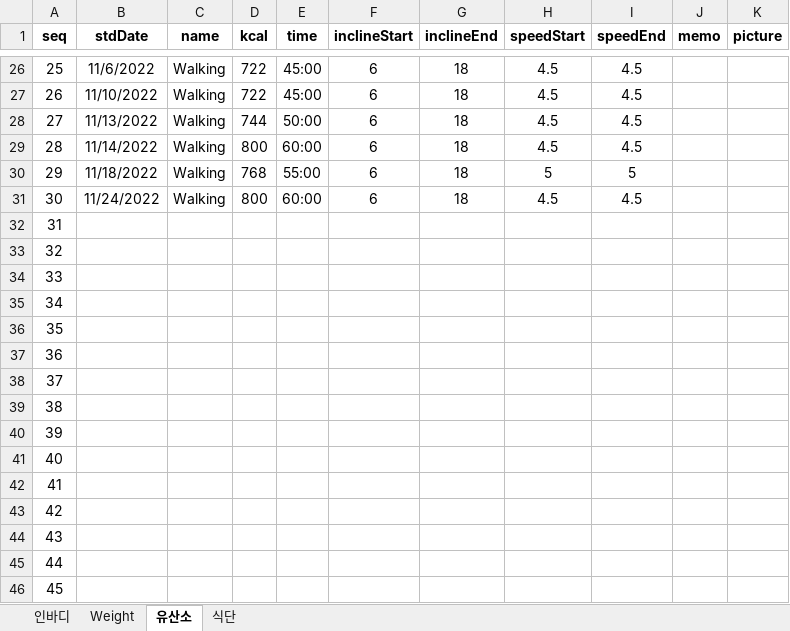
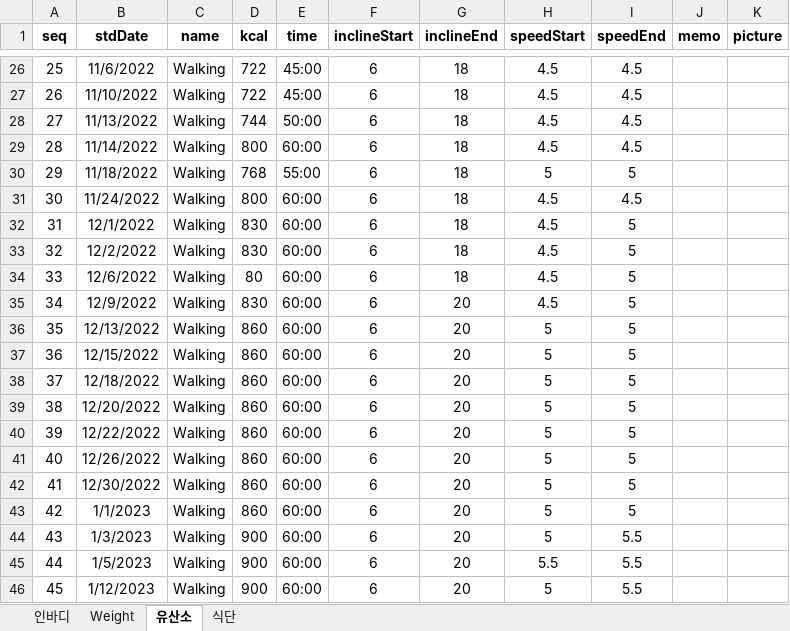
Before and after one commit to JuneHyung/Bumpy, an Excel workbook: docs/기능정의/DB/data.xlsx, sheet 유산소, drawn as a sheet; only a part is shown, gaps mark what is left out; values as stored, in another font and other column widths than the file's, no borders; the diff covers the shown part only; the diff names each change by its address in the sheet, - before the commit and + after, or states it on an @@ line.

```diff
--- a/docs/기능정의/DB/data.xlsx (sheet 유산소)
+++ b/docs/기능정의/DB/data.xlsx (sheet 유산소)
-B32 (stdDate): (empty)
+B32 (stdDate): 12/1/2022
-C32:C46 (name): (empty)
+C32:C46 (name): Walking
-D32:D33 (kcal): (empty)
+D32:D33 (kcal): 830
-E32:E46 (time): (empty)
+E32:E46 (time): 60:00
-F32:F46 (inclineStart): (empty)
+F32:F46 (inclineStart): 6
-G32:G34 (inclineEnd): (empty)
+G32:G34 (inclineEnd): 18
-H32:H35 (speedStart): (empty)
+H32:H35 (speedStart): 4.5
-I32:I43 (speedEnd): (empty)
+I32:I43 (speedEnd): 5
-B33 (stdDate): (empty)
+B33 (stdDate): 12/2/2022
-B34 (stdDate): (empty)
+B34 (stdDate): 12/6/2022
-D34 (kcal): (empty)
+D34 (kcal): 80
-B35 (stdDate): (empty)
+B35 (stdDate): 12/9/2022
-D35 (kcal): (empty)
+D35 (kcal): 830
-G35:G46 (inclineEnd): (empty)
+G35:G46 (inclineEnd): 20
-B36 (stdDate): (empty)
+B36 (stdDate): 12/13/2022
-D36:D43 (kcal): (empty)
+D36:D43 (kcal): 860
-H36:H44 (speedStart): (empty)
+H36:H44 (speedStart): 5
-B37 (stdDate): (empty)
+B37 (stdDate): 12/15/2022
-B38 (stdDate): (empty)
+B38 (stdDate): 12/18/2022
-B39 (stdDate): (empty)
+B39 (stdDate): 12/20/2022
-B40 (stdDate): (empty)
+B40 (stdDate): 12/22/2022
-B41 (stdDate): (empty)
+B41 (stdDate): 12/26/2022
-B42 (stdDate): (empty)
+B42 (stdDate): 12/30/2022
-B43 (stdDate): (empty)
+B43 (stdDate): 1/1/2023
-B44 (stdDate): (empty)
+B44 (stdDate): 1/3/2023
-D44:D46 (kcal): (empty)
+D44:D46 (kcal): 900
-I44:I46 (speedEnd): (empty)
+I44:I46 (speedEnd): 5.5
-B45 (stdDate): (empty)
+B45 (stdDate): 1/5/2023
-H45 (speedStart): (empty)
+H45 (speedStart): 5.5
-B46 (stdDate): (empty)
+B46 (stdDate): 1/12/2023
-H46 (speedStart): (empty)
+H46 (speedStart): 5
```
Also changed, not shown: 448 edited cells elsewhere in this sheet, sheet Weight, sheet 식단.
